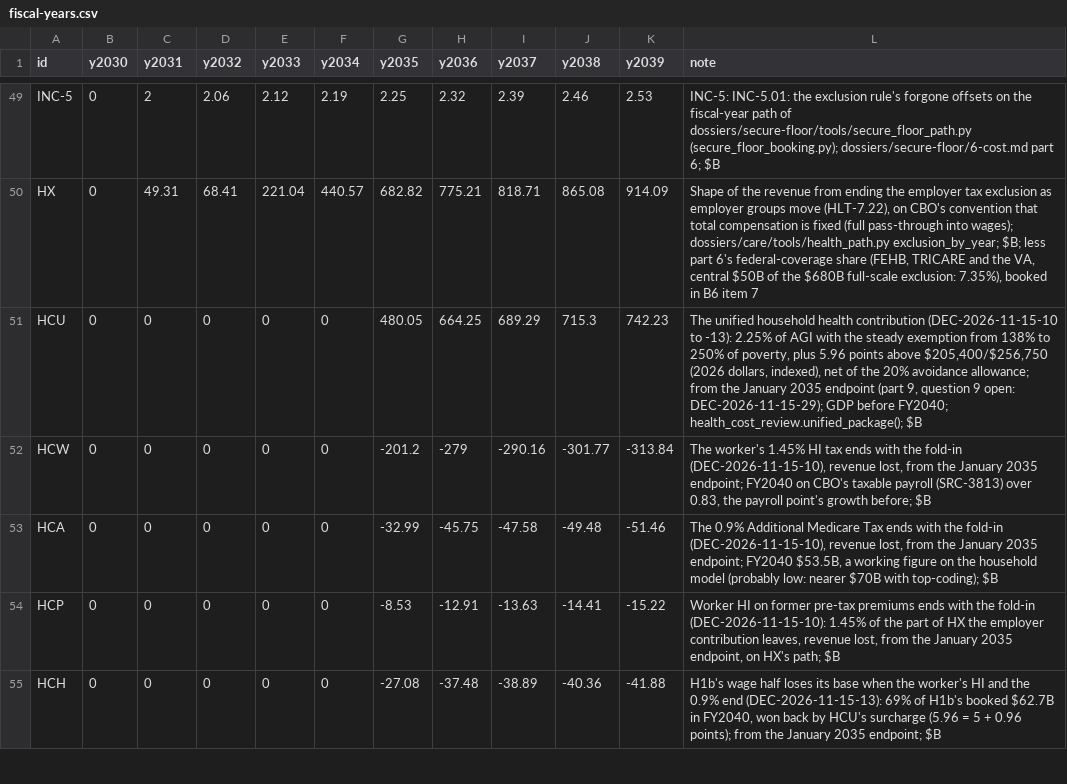
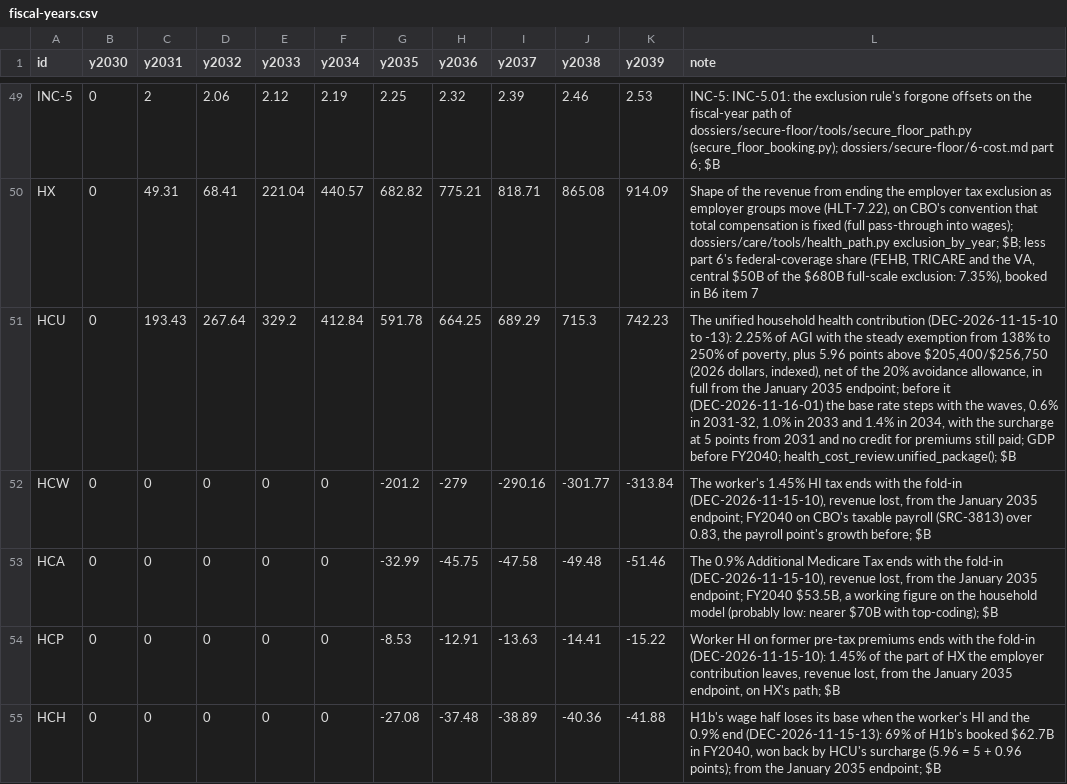
Before and after one commit to fm58cn6g4d-stack/project-2050, a CSV file: models/data/inputs/fiscal-years.csv, drawn as a sheet; only a part is shown, gaps mark what is left out; the diff covers the shown part only; the diff names each change by its address in the sheet, - before the commit and + after, or states it on an @@ line.

```diff
--- a/models/data/inputs/fiscal-years.csv
+++ b/models/data/inputs/fiscal-years.csv
-C51 (y2031): 0
+C51 (y2031): 193.43
-D51 (y2032): 0
+D51 (y2032): 267.64
-E51 (y2033): 0
+E51 (y2033): 329.2
-F51 (y2034): 0
+F51 (y2034): 412.84
-G51 (y2035): 480.05
+G51 (y2035): 591.78
-L51 (note): …20% avoidance allowance; from the January 2035 endpoint (part 9, question 9 open: DEC-2026-11-15-29); GDP before…
+L51 (note): …20% avoidance allowance, in full from the January 2035 endpoint; before it (DEC-2026-11-16-01) the base rate steps with the waves, 0.6% in 2031-32, 1.0% in 2033 and 1.4% in 2034, with the surcharge at 5 points from 2031 and no credit for premiums still paid; GDP before…
```
Also changed, not shown: 36 edited cells elsewhere in this file, legacy/sources/fiscal-recovery-inventory.csv, models/data/budget/provisions.csv, 32 other files.
